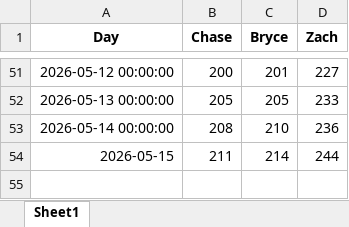
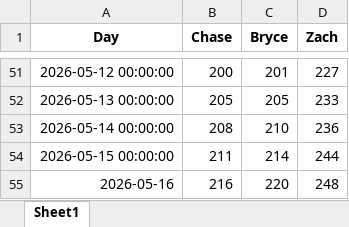
Before and after one commit to zwayne24/MLB-Extravaganza, an Excel workbook: Wins_Over_Time.xlsx, sheet Sheet1, drawn as a sheet; only a part is shown, gaps mark what is left out; values as stored, in another font and other column widths than the file's, no borders; the diff names each change by its address in the sheet, - before the commit and + after, or states it on an @@ line.

```diff
--- a/Wins_Over_Time.xlsx (sheet Sheet1)
+++ b/Wins_Over_Time.xlsx (sheet Sheet1)
-A54 (Day): 2026-05-15
+A54 (Day): 2026-05-15 00:00:00
+row 55: 2026-05-16 | 216 | 220 | 248
```
Also changed, not shown: 1 other file.
